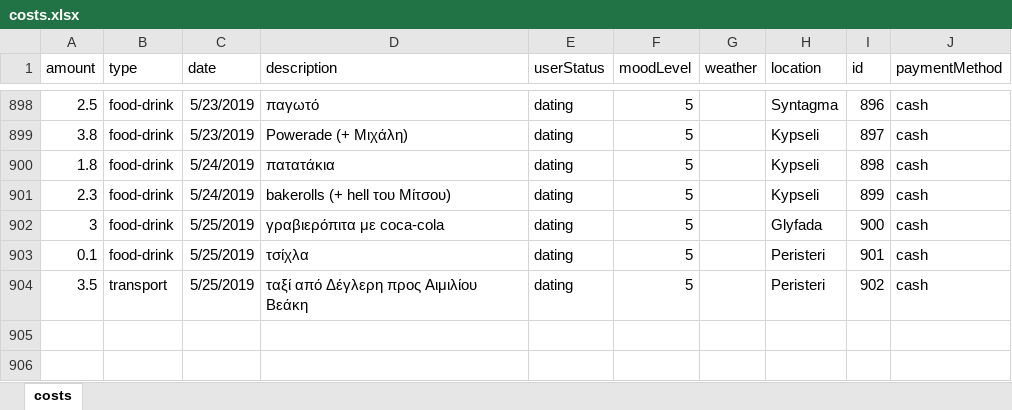
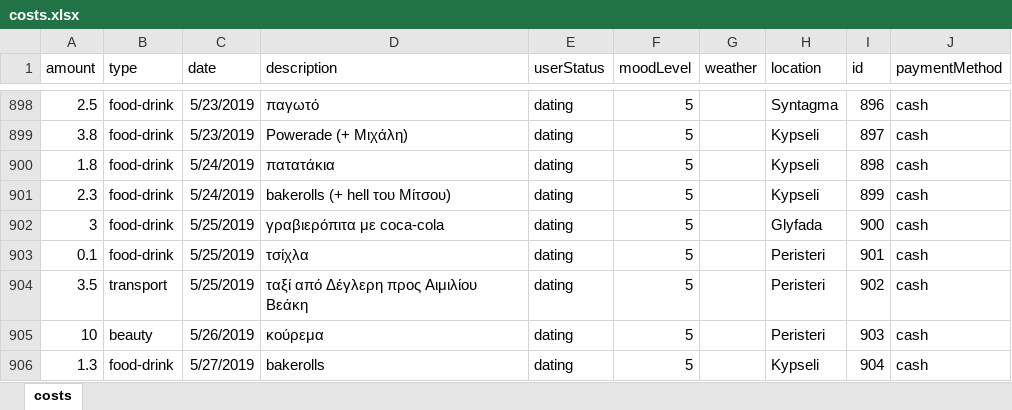
Before and after one commit to Blackpeak/Morgan, an Excel workbook: DataBase/Manos costs/costs.xlsx, sheet costs, drawn as a sheet; only a part is shown, gaps mark what is left out; values as stored, in another font and other column widths than the file's, no borders; table styles not drawn; the diff names each change by its address in the sheet, - before the commit and + after, or states it on an @@ line.

Commit message:
update database

```diff
--- a/DataBase/Manos costs/costs.xlsx (sheet costs)
+++ b/DataBase/Manos costs/costs.xlsx (sheet costs)
+row 905: 10 | beauty | 5/26/2019 | κούρεμα | dating | 5 |  | Peristeri | 903 | cash
+row 906: 1.3 | food-drink | 5/27/2019 | bakerolls | dating | 5 |  | Kypseli | 904 | cash
```
